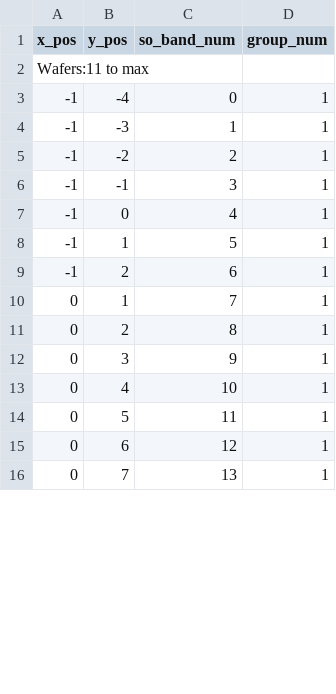
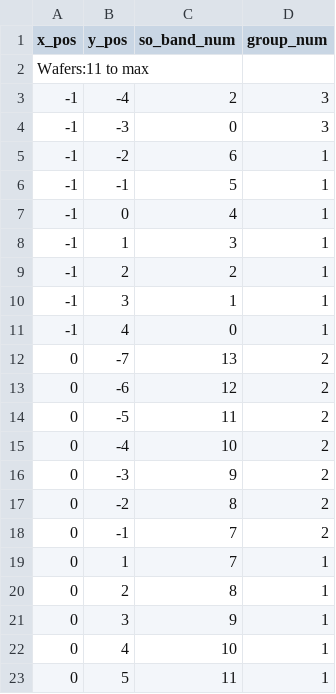
Before and after one commit to chw3k5/WaferScreen, a CSV file: waferscreen/wafer_pos_metadata.csv, drawn as a sheet; only a part is shown; the shorter side is filled out with more unchanged rows; the diff covers the shown part only.

```diff
--- a/waferscreen/wafer_pos_metadata.csv
+++ b/waferscreen/wafer_pos_metadata.csv
@@ -2,9 +2,18 @@ x_pos,y_pos,so_band_num,group_num
 Wafers:11 to max
--1,-4,0,1
--1,-3,1,1
--1,-2,2,1
--1,-1,3,1
+-1,-4,2,3
+-1,-3,0,3
+-1,-2,6,1
+-1,-1,5,1
 -1,0,4,1
--1,1,5,1
--1,2,6,1
+-1,1,3,1
+-1,2,2,1
+-1,3,1,1
+-1,4,0,1
+0,-7,13,2
+0,-6,12,2
+0,-5,11,2
+0,-4,10,2
+0,-3,9,2
+0,-2,8,2
+0,-1,7,2
 0,1,7,1
```
Also changed, not shown: 4 removed rows and 11 edited cells elsewhere in this file, 2 other files.
